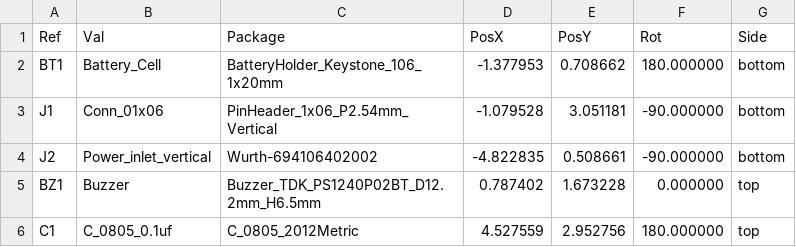
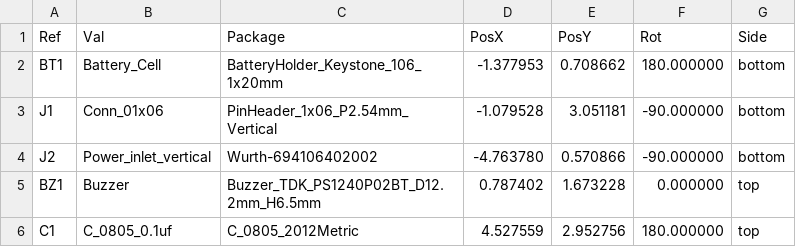
Before and after one commit to raaidkabir/motion-alarm-clock, a CSV file: raaid_clock_final/gerbers/raaid_clock_final-all-pos.csv, drawn as a sheet; only a part is shown.

Commit message:
moved inlet; redid gerbers

```diff
--- a/raaid_clock_final/gerbers/raaid_clock_final-all-pos.csv
+++ b/raaid_clock_final/gerbers/raaid_clock_final-all-pos.csv
@@ -3,3 +3,3 @@ Ref,Val,Package,PosX,PosY,Rot,Side
 "J1","Conn_01x06","PinHeader_1x06_P2.54mm_Vertical",-1.079528,3.051181,-90.000000,bottom
-"J2","Power_inlet_vertical","Wurth-694106402002",-4.822835,0.508661,-90.000000,bottom
+"J2","Power_inlet_vertical","Wurth-694106402002",-4.763780,0.570866,-90.000000,bottom
 "BZ1","Buzzer","Buzzer_TDK_PS1240P02BT_D12.2mm_H6.5mm",0.787402,1.673228,0.000000,top
```
Also changed, not shown: raaid_clock_final/gerbers/raaid_clock_final.csv, 20 other files.
